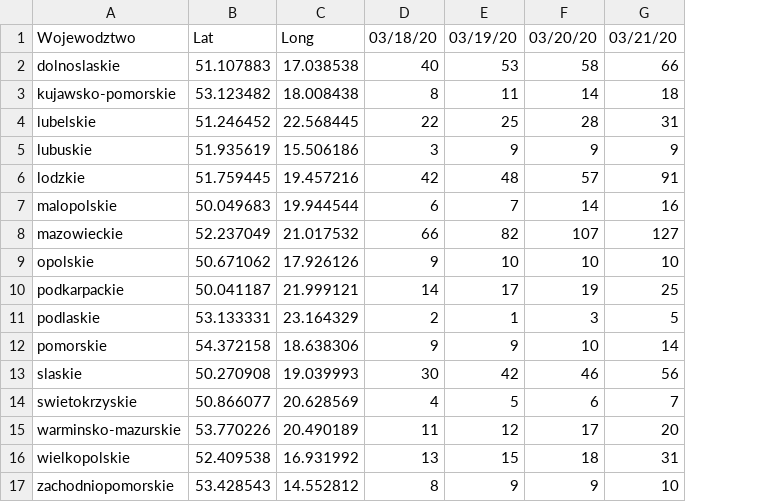
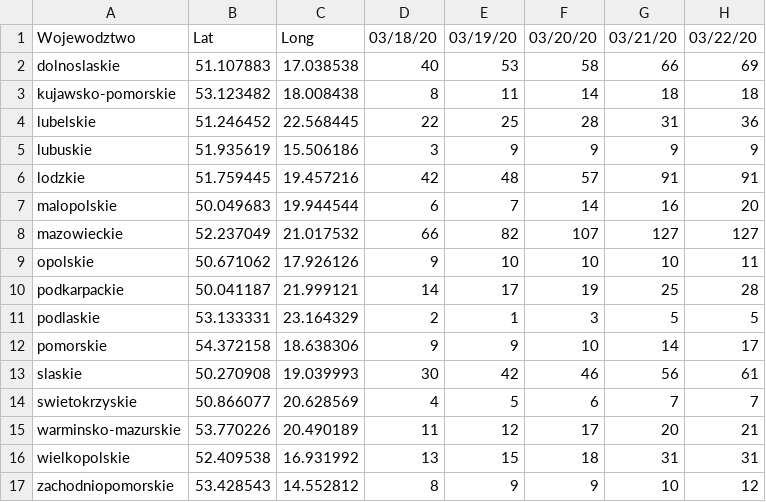
Before and after one commit to sewerynkrasicki/COVID-19-Poland, a CSV file: corona_21-03-2020.csv, drawn as a sheet; the diff names each change by its address in the sheet, - before the commit and + after, or states it on an @@ line.

```diff
--- a/corona_21-03-2020.csv
+++ b/corona_21-03-2020.csv
+column H, rows 1-17: 03/22/20 | 69 | 18 | 36 | 9 | 91 | 20 | 127 | 11 | 28 | 5 | 17 | 61 | 7 | 21 | 31 | 12
```
Also changed, not shown: 4 other files.
